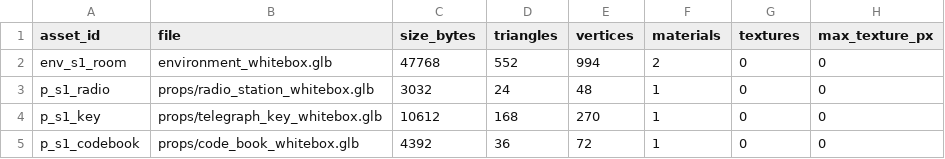
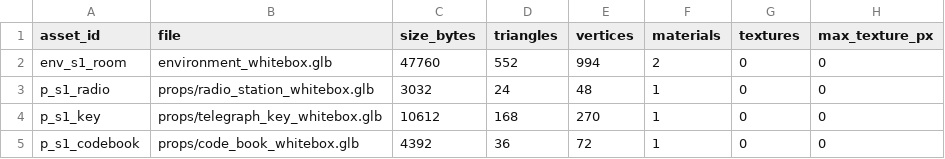
Before and after one commit to Linzeyu912/red-wave-ar, a CSV file: modeling_delivery/S1/asset_report.csv, drawn as a sheet; only a part is shown; the diff names each change by its address in the sheet, - before the commit and + after, or states it on an @@ line.

Commit message:
M3D-01: whitebox v0.2 — align desk with frozen style board (1.80x0.75x0.78)
- desk placeholder resized to style_reference_board ZONE-B baseline, center unchanged
- desk collider AABB updated; legs adjusted; all other layout values unchanged
- re-validated: Khronos glTF-Validator 0/0 on all 4 GLBs, scene.json cross-check PASS
- previews re-rendered: 3 props silhouettes mutually unobstructed from visitor start

```diff
--- a/modeling_delivery/S1/asset_report.csv
+++ b/modeling_delivery/S1/asset_report.csv
-C2 (size_bytes): 47768
+C2 (size_bytes): 47760
```
Also changed, not shown: 6 other files.
